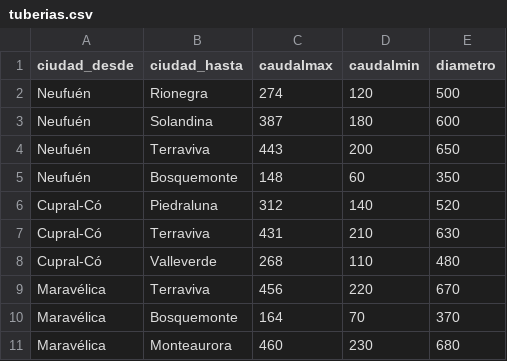
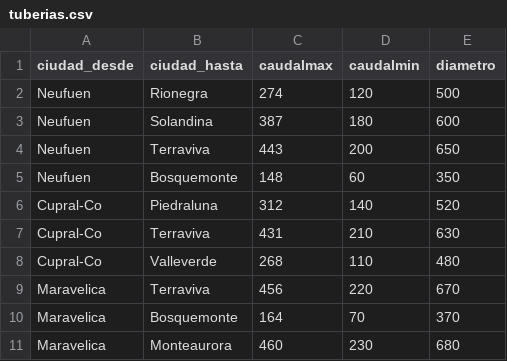
Before and after one commit to ostorerorich/TP-Final-EDAT, a CSV file: src/main/resources/tuberias.csv, drawn as a sheet.

Commit message:
Métodos del punto 5 del menú agregados
Incluye también un nuevo método en Grafo que devuelve todos los caminos entre una ciudad origen y otra destino para el primer inciso del punto 5

```diff
--- a/src/main/resources/tuberias.csv
+++ b/src/main/resources/tuberias.csv
@@ -1,11 +1,11 @@
 ciudad_desde;ciudad_hasta;caudalmax;caudalmin;diametro
-Neufuén;Rionegra;274;120;500
-Neufuén;Solandina;387;180;600
-Neufuén;Terraviva;443;200;650
-Neufuén;Bosquemonte;148;60;350
-Cupral-Có;Piedraluna;312;140;520
-Cupral-Có;Terraviva;431;210;630
-Cupral-Có;Valleverde;268;110;480
-Maravélica;Terraviva;456;220;670
-Maravélica;Bosquemonte;164;70;370
-Maravélica;Monteaurora;460;230;680
+Neufuen;Rionegra;274;120;500
+Neufuen;Solandina;387;180;600
+Neufuen;Terraviva;443;200;650
+Neufuen;Bosquemonte;148;60;350
+Cupral-Co;Piedraluna;312;140;520
+Cupral-Co;Terraviva;431;210;630
+Cupral-Co;Valleverde;268;110;480
+Maravelica;Terraviva;456;220;670
+Maravelica;Bosquemonte;164;70;370
+Maravelica;Monteaurora;460;230;680
```
Also changed, not shown: src/main/resources/ciudades.csv, 4 other files.
